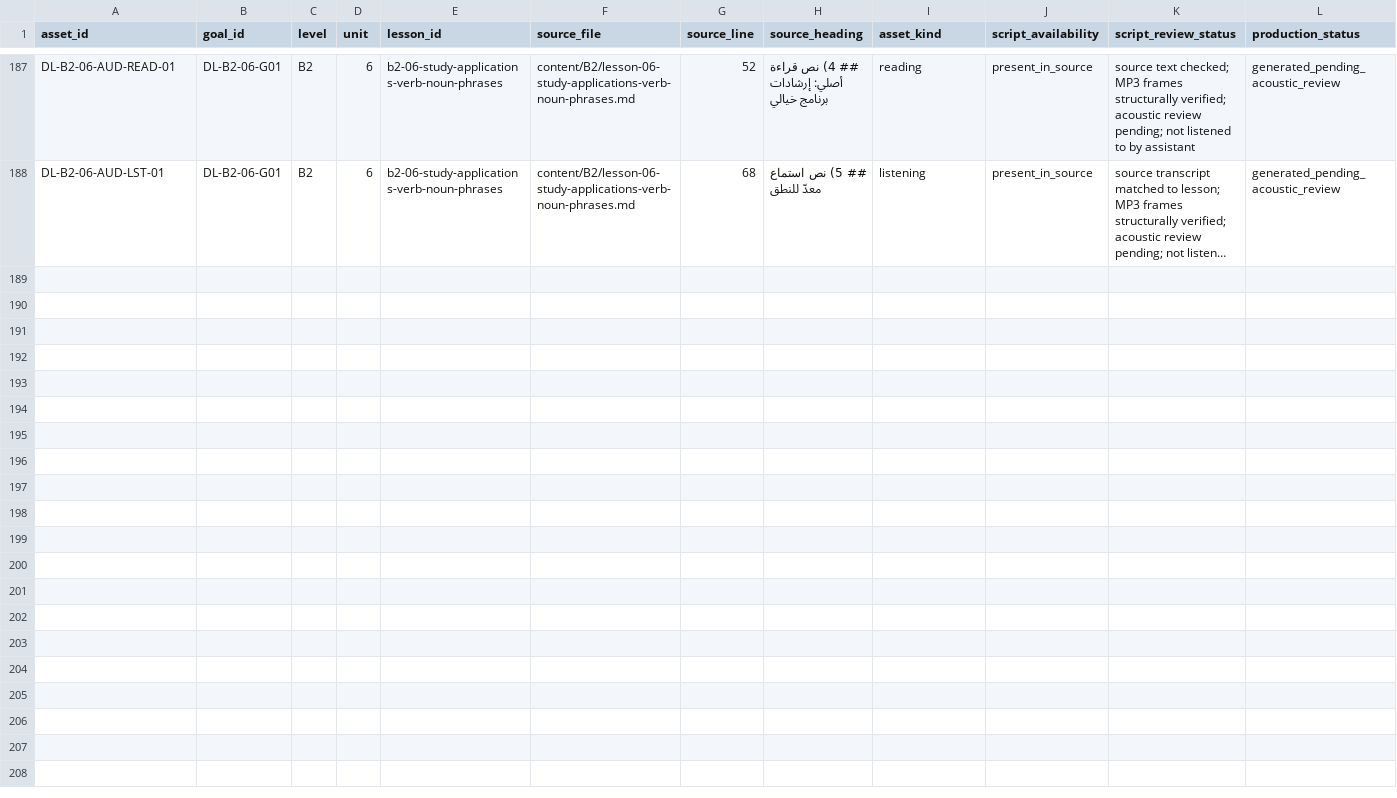
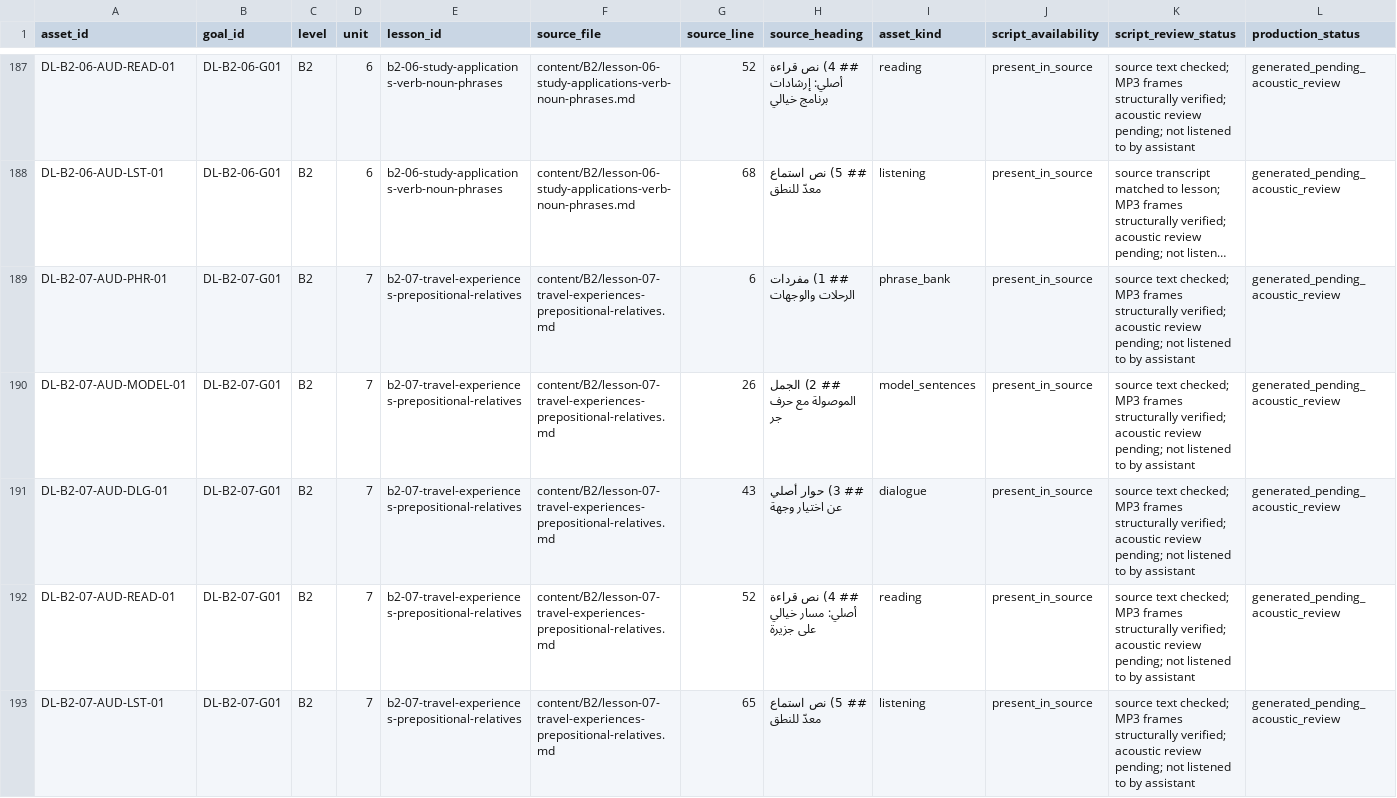
Before and after one commit to naderba69/deutschlern, a CSV file: data/audio-asset-register.csv, drawn as a sheet; only a part is shown, gaps mark what is left out; long unchanged cells end in …; rows hold the shown columns only; the diff names each change by its address in the sheet, - before the commit and + after, or states it on an @@ line.

Commit message:
feat: add B2.7 audio and correct P02 departure detail
Co-authored-by: arena-agent <297053741+arena-agent@users.noreply.github.com>

```diff
--- a/data/audio-asset-register.csv
+++ b/data/audio-asset-register.csv
+row 189: DL-B2-07-AUD-PHR-01 | DL-B2-07-G01 | B2 | 7 | b2-07-travel-experiences-prepositional-relatives | content/B2/lesson-07-travel-experiences-prepositional-relatives.md | 6 | ## 1) مفردات الرحلات والوجهات | phrase_bank | present_in_source | source text checked; MP3 frames structurally verified; acoustic review pending; not listened to by assistant | generated_pending_acoustic_review
+row 190: DL-B2-07-AUD-MODEL-01 | DL-B2-07-G01 | B2 | 7 | b2-07-travel-experiences-prepositional-relatives | content/B2/lesson-07-travel-experiences-prepositional-relatives.md | 26 | ## 2) الجمل الموصولة مع حرف جر | model_sentences | present_in_source | source text checked; MP3 frames structurally verified; acoustic review pending; not listened to by assistant | generated_pending_acoustic_review
+row 191: DL-B2-07-AUD-DLG-01 | DL-B2-07-G01 | B2 | 7 | b2-07-travel-experiences-prepositional-relatives | content/B2/lesson-07-travel-experiences-prepositional-relatives.md | 43 | ## 3) حوار أصلي عن اختيار وجهة | dialogue | present_in_source | source text checked; MP3 frames structurally verified; acoustic review pending; not listened to by assistant | generated_pending_acoustic_review
+row 192: DL-B2-07-AUD-READ-01 | DL-B2-07-G01 | B2 | 7 | b2-07-travel-experiences-prepositional-relatives | content/B2/lesson-07-travel-experiences-prepositional-relatives.md | 52 | ## 4) نص قراءة أصلي: مسار خيالي على جزيرة | reading | present_in_source | source text checked; MP3 frames structurally verified; acoustic review pending; not listened to by assistant | generated_pending_acoustic_review
+row 193: DL-B2-07-AUD-LST-01 | DL-B2-07-G01 | B2 | 7 | b2-07-travel-experiences-prepositional-relatives | content/B2/lesson-07-travel-experiences-prepositional-relatives.md | 65 | ## 5) نص استماع معدّ للنطق | listening | present_in_source | source text checked; MP3 frames structurally verified; acoustic review pending; not listened to by assistant | generated_pending_acoustic_review
```
Also changed, not shown: 22 other files.
